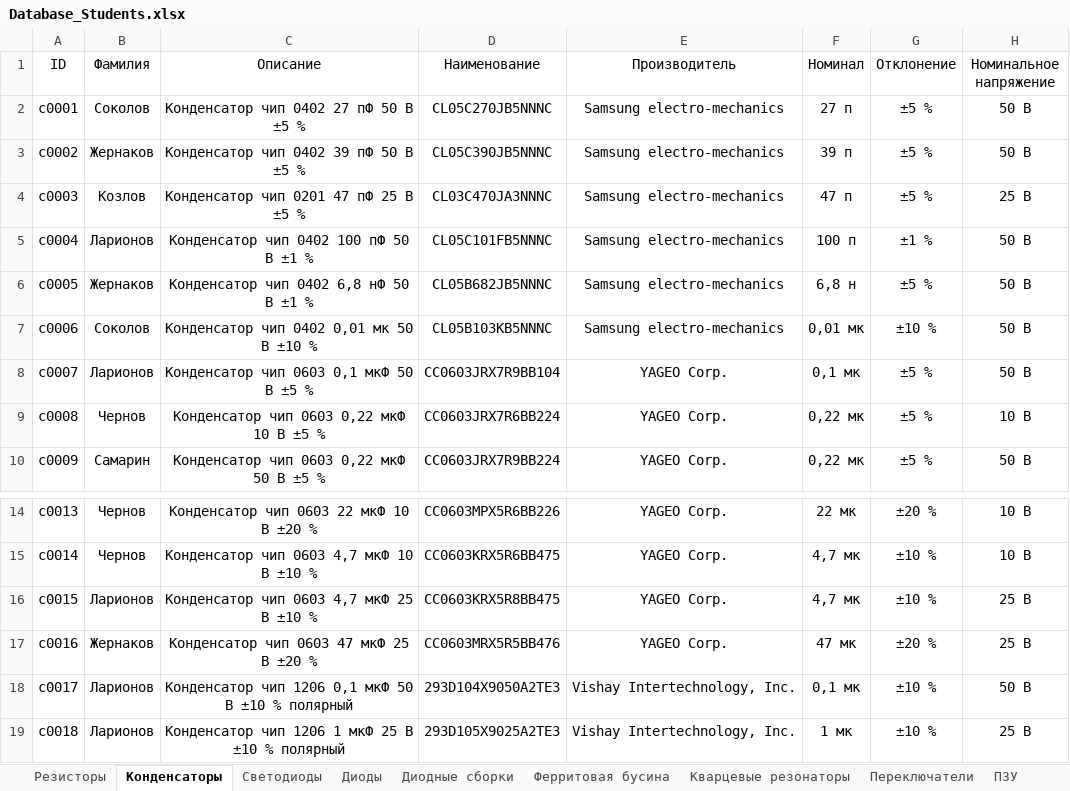
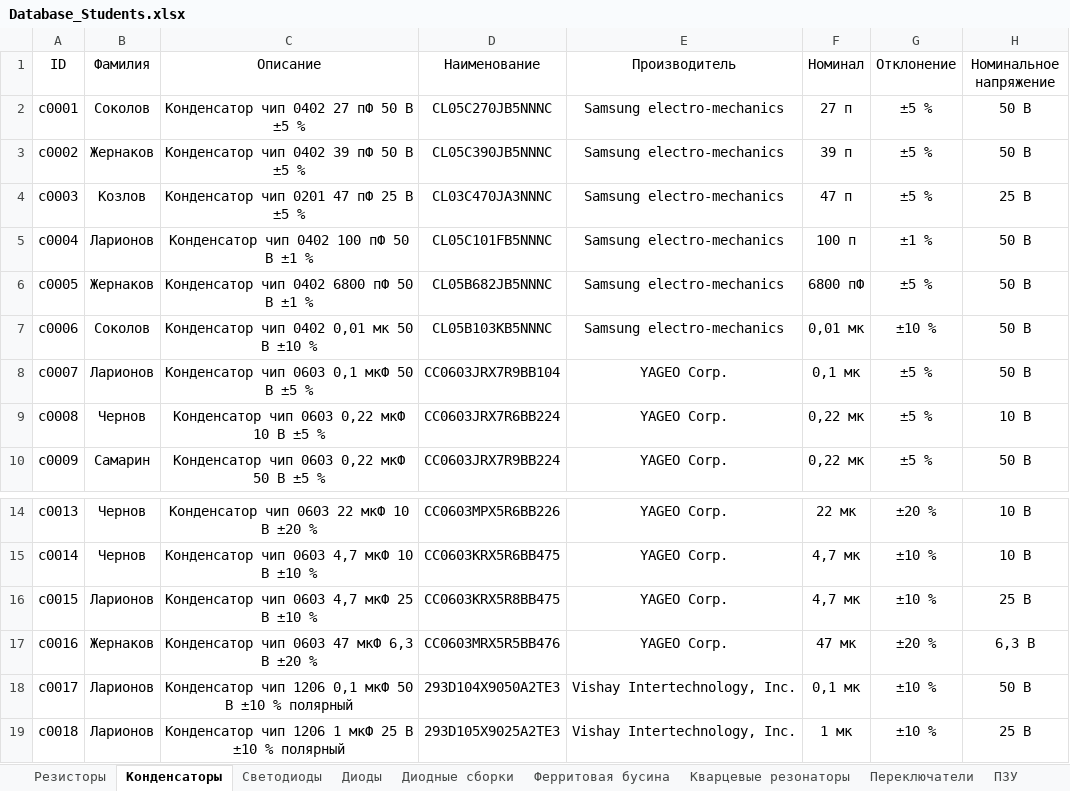
Before and after one commit to TonyCooT/Altium_BEng, an Excel workbook: library/Database_Students.xlsx, sheet Конденсаторы, drawn as a sheet; only a part is shown, gaps mark what is left out; values as stored, in another font and other column widths than the file's, no borders; the diff names each change by its address in the sheet, - before the commit and + after, or states it on an @@ line.

```diff
--- a/library/Database_Students.xlsx (sheet Конденсаторы)
+++ b/library/Database_Students.xlsx (sheet Конденсаторы)
-C6 (Описание): Конденсатор чип 0402 6,8 нФ 50 В ±1 %
+C6 (Описание): Конденсатор чип 0402 6800 пФ 50 В ±1 %
-F6 (Номинал): 6,8 н
+F6 (Номинал): 6800 пФ
-C17 (Описание): Конденсатор чип 0603 47 мкФ 25 В ±20 %
+C17 (Описание): Конденсатор чип 0603 47 мкФ 6,3 В ±20 %
-H17 (Номинальное напряжение): 25 В
+H17 (Номинальное напряжение): 6,3 В
```
Also changed, not shown: sheet Преобразователи напряжения, 5 other files.
